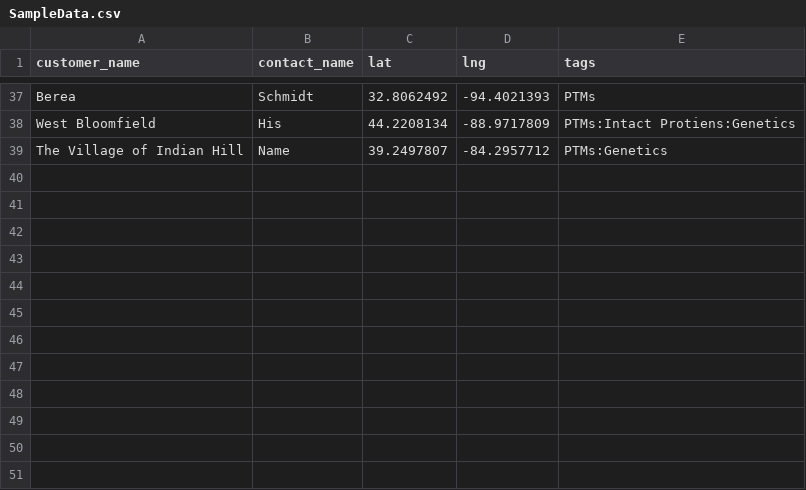
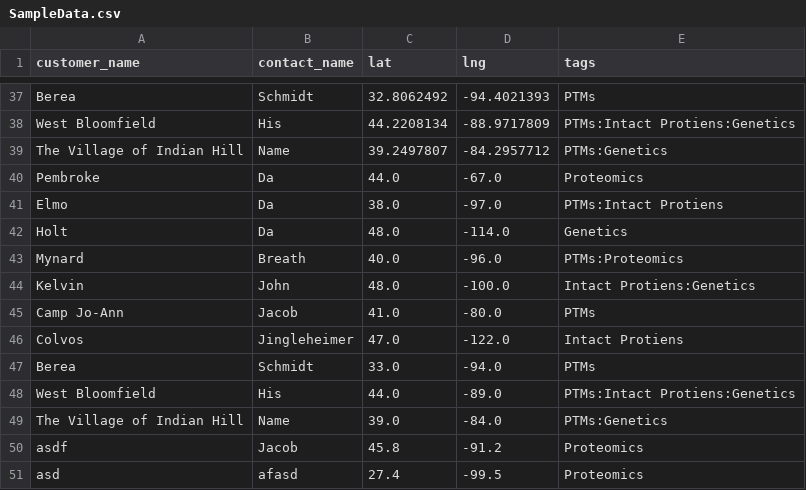
Before and after one commit to 3mi1y/FinalDataVizProject, a CSV file: SampleData.csv, drawn as a sheet; only a part is shown, gaps mark what is left out.

Commit message:
Added some more sample files. Clustering improvements.
Known bugs: Upload button still does not provide access to selected file. Clustering algorithm indescriminant with respect to tags.

```diff
--- a/SampleData.csv
+++ b/SampleData.csv
@@ -39 +39,13 @@ West Bloomfield,His,44.2208134,-88.9717809,PTMs:Intact Protiens:Genetics
 The Village of Indian Hill,Name,39.2497807,-84.2957712,PTMs:Genetics
+Pembroke,Da,44.0,-67.0,Proteomics
+Elmo,Da,38.0,-97.0,PTMs:Intact Protiens
+Holt,Da,48.0,-114.0,Genetics
+Mynard,Breath,40.0,-96.0,PTMs:Proteomics
+Kelvin,John,48.0,-100.0,Intact Protiens:Genetics
+Camp Jo-Ann,Jacob,41.0,-80.0,PTMs
+Colvos,Jingleheimer,47.0,-122.0,Intact Protiens
+Berea,Schmidt,33.0,-94.0,PTMs
+West Bloomfield,His,44.0,-89.0,PTMs:Intact Protiens:Genetics
+The Village of Indian Hill,Name,39.0,-84.0,PTMs:Genetics
+asdf,Jacob,45.8,-91.2,Proteomics
+asd,afasd,27.4,-99.5,Proteomics
```
Also changed, not shown: 4 other files.
